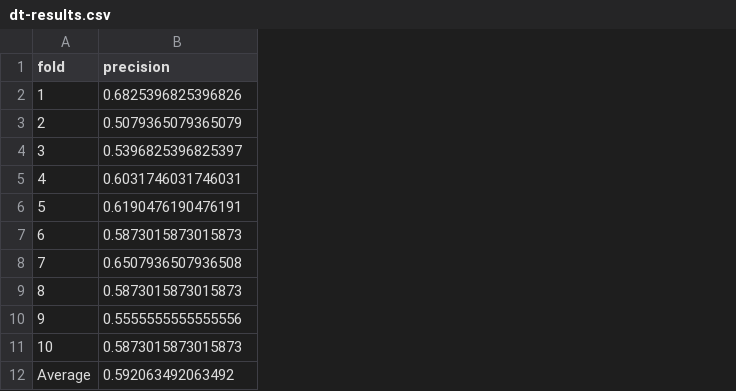
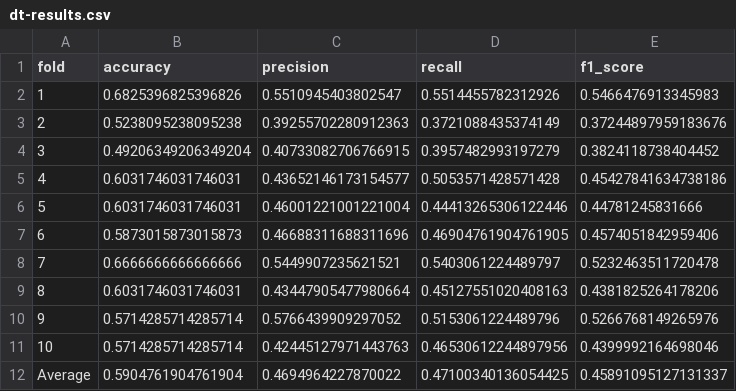
Before and after one commit to DelmerLopez/nn-requirements-classification, a CSV file: other-classifiers/decision-tree/dt-results.csv, drawn as a sheet; addresses are those after the commit; the diff names each change by its address in the sheet, - before the commit and + after, or states it on an @@ line.

Commit message:
adding macro metrics to decision tree

```diff
--- a/other-classifiers/decision-tree/dt-results.csv
+++ b/other-classifiers/decision-tree/dt-results.csv
+column B (accuracy), rows 2-12: 0.6825396825396826 | 0.5238095238095238 | 0.49206349206349204 | 0.6031746031746031 | 0.6031746031746031 | 0.5873015873015873 | 0.6666666666666666 | 0.6031746031746031 | 0.5714285714285714 | 0.5714285714285714 | 0.5904761904761904
+column D (recall), rows 2-12: 0.5514455782312926 | 0.3721088435374149 | 0.3957482993197279 | 0.5053571428571428 | 0.44413265306122446 | 0.46904761904761905 | 0.5403061224489797 | 0.45127551020408163 | 0.5153061224489796 | 0.46530612244897956 | 0.47100340136054425
+column E (f1_score), rows 2-12: 0.5466476913345983 | 0.37244897959183676 | 0.3824118738404452 | 0.45427841634738186 | 0.44781245831666 | 0.4574051842959406 | 0.5232463511720478 | 0.4381825264178206 | 0.5266768149265976 | 0.4399992164698046 | 0.45891095127131337
-C2 (precision): 0.6825396825396826
+C2 (precision): 0.5510945403802547
-C3 (precision): 0.5079365079365079
+C3 (precision): 0.39255702280912363
-C4 (precision): 0.5396825396825397
+C4 (precision): 0.40733082706766915
-C5 (precision): 0.6031746031746031
+C5 (precision): 0.43652146173154577
-C6 (precision): 0.6190476190476191
+C6 (precision): 0.46001221001221004
-C7 (precision): 0.5873015873015873
+C7 (precision): 0.46688311688311696
-C8 (precision): 0.6507936507936508
+C8 (precision): 0.5449907235621521
-C9 (precision): 0.5873015873015873
+C9 (precision): 0.43447905477980664
-C10 (precision): 0.5555555555555556
+C10 (precision): 0.5766439909297052
-C11 (precision): 0.5873015873015873
+C11 (precision): 0.42445127971443763
-C12 (precision): 0.592063492063492
+C12 (precision): 0.4694964227870022
```
Also changed, not shown: 21 other files.
